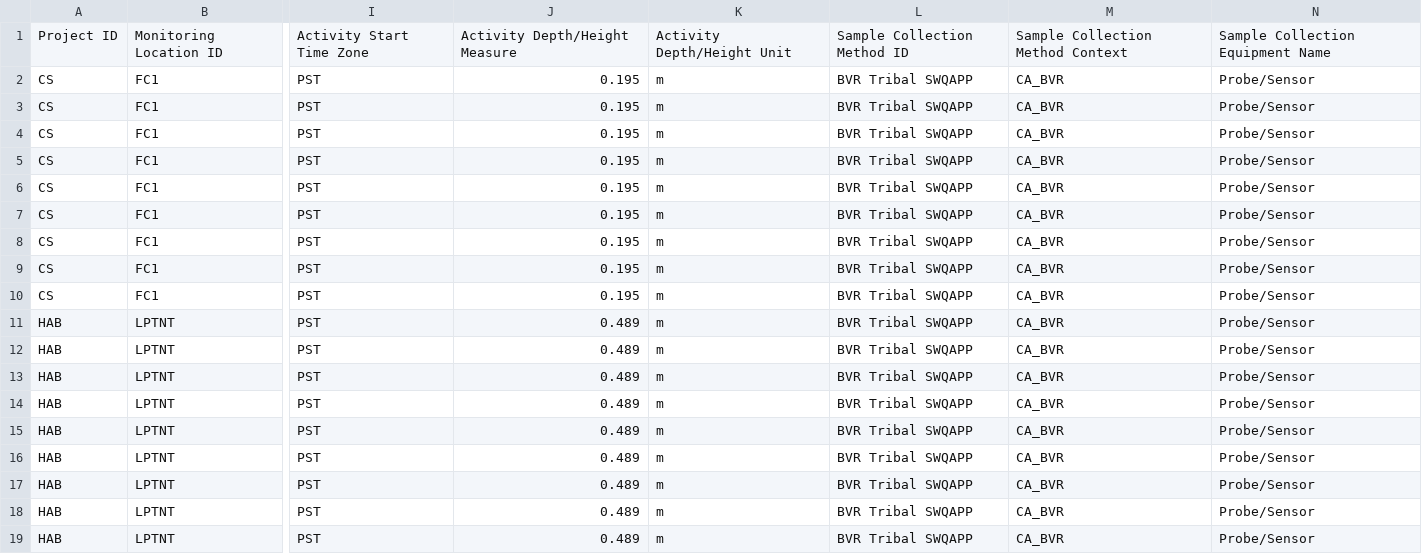
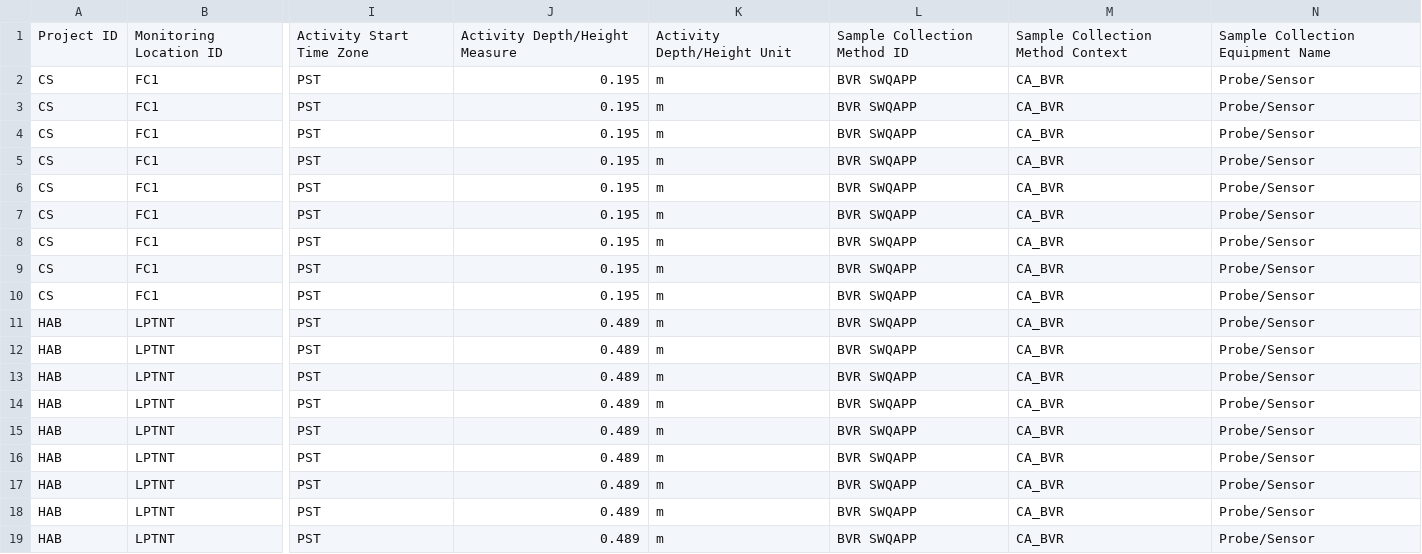
Before and after one commit to FlowWest/bvr_wqx, a CSV file: data/hydrolab_wqx.csv, drawn as a sheet; only a part is shown, gaps mark what is left out; the diff names each change by its address in the sheet, - before the commit and + after, or states it on an @@ line.

```diff
--- a/data/hydrolab_wqx.csv
+++ b/data/hydrolab_wqx.csv
-L2:L19: BVR Tribal SWQAPP
+L2:L19: BVR SWQAPP
```
Also changed, not shown: data/bend_wqx.csv, 3 other files.
